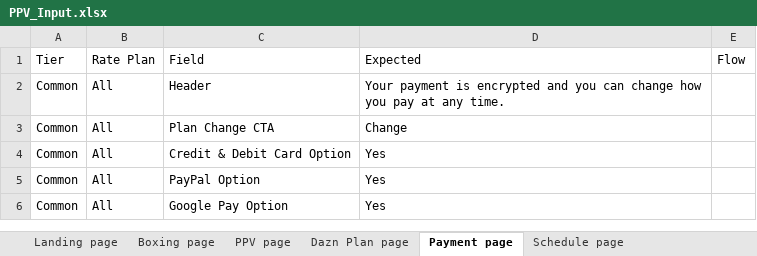
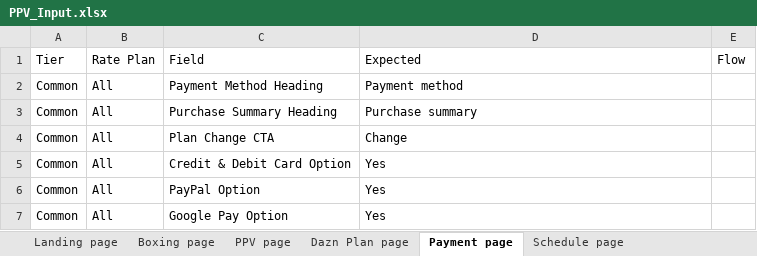
Before and after one commit to gopi-sanagapalli/PPV-End-to-End-Automation, an Excel workbook: data/PPV_Input.xlsx, sheet Payment page, drawn as a sheet; only a part is shown; values as stored, in another font and other column widths than the file's, no borders; addresses are those after the commit; the diff names each change by its address in the sheet, - before the commit and + after, or states it on an @@ line.

```diff
--- a/data/PPV_Input.xlsx (sheet Payment page)
+++ b/data/PPV_Input.xlsx (sheet Payment page)
+row 2: Common | All | Payment Method Heading | Payment method
-C3 (Field): Header
+C3 (Field): Purchase Summary Heading
-D3 (Expected): Your payment is encrypted and you can change how you pay at any time.
+D3 (Expected): Purchase summary
```
Also changed, not shown: sheet PPV page, 12 other files.
